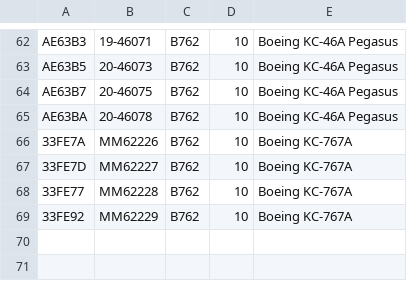
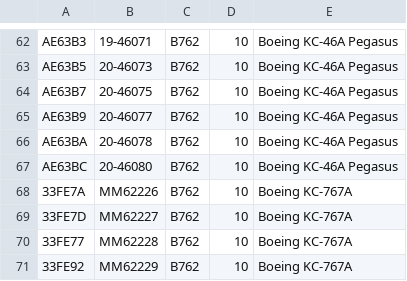
Before and after one commit to cg341/adsbx-type-longnames, a CSV file: individual-types/B762.csv, drawn as a sheet; only a part is shown, gaps mark what is left out; the diff names each change by its address in the sheet, - before the commit and + after, or states it on an @@ line.

```diff
--- a/individual-types/B762.csv
+++ b/individual-types/B762.csv
+row 65: AE63B9 | 20-46077 | B762 | 10 | Boeing KC-46A Pegasus
+row 67: AE63BC | 20-46080 | B762 | 10 | Boeing KC-46A Pegasus
```
Also changed, not shown: individual-types/C135.csv, individual-types/H60.csv, 2 other files.
